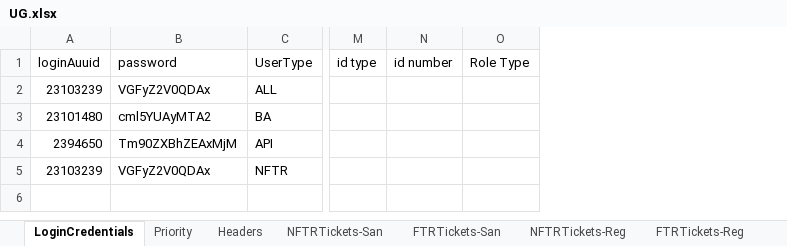
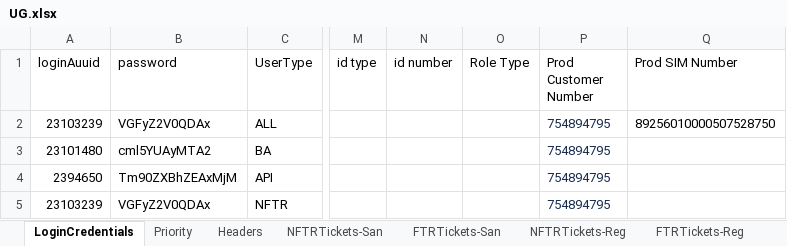
Before and after one commit to michaeadi/cs-portal-automation_selenium, an Excel workbook: resources/excels/UG.xlsx, sheet LoginCredentials, drawn as a sheet; only a part is shown, gaps mark what is left out; values as stored, in another font and other column widths than the file's, no borders; the diff names each change by its address in the sheet, - before the commit and + after, or states it on an @@ line.

```diff
--- a/resources/excels/UG.xlsx (sheet LoginCredentials)
+++ b/resources/excels/UG.xlsx (sheet LoginCredentials)
+column P (Prod Customer Number), rows 2-5: all 754894795
+column Q (Prod SIM Number), row 2: 89256010000507528750
```
Also changed, not shown: sheet Action Tagging, sheet Headers, sheet NFTRTickets-San, sheet FTRTickets-San, sheet PinnedTags, other sheet tabs, charts or pictures, resources/excels/GA.xlsx, resources/excels/MG.xlsx, 9 other files.
